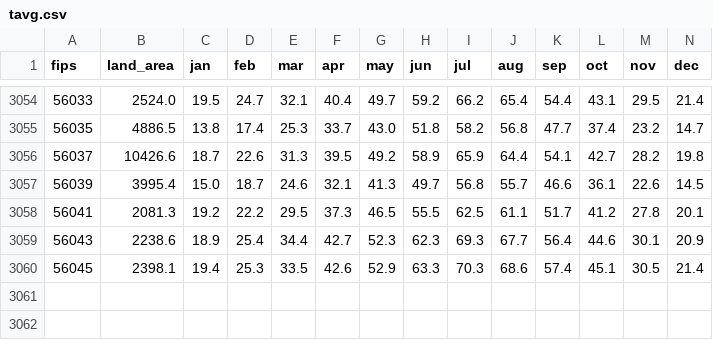
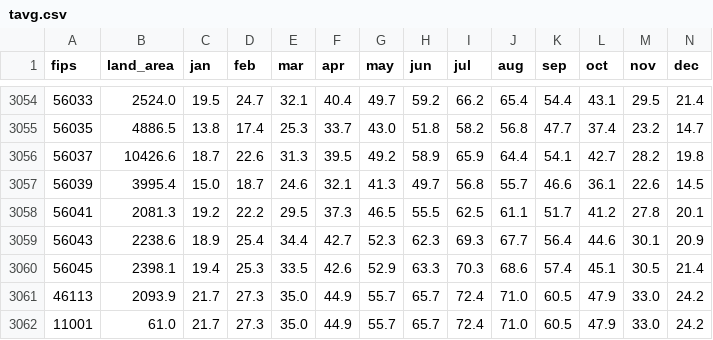
Before and after one commit to reasner/temps, a CSV file: tavg.csv, drawn as a sheet; only a part is shown, gaps mark what is left out.

```diff
--- a/tavg.csv
+++ b/tavg.csv
@@ -3060 +3060,3 @@ fips,land_area,jan,feb,mar,apr,may,jun,jul,aug,sep,oct,nov,dec
 56045,2398.1,19.4,25.3,33.5,42.6,52.9,63.3,70.3,68.6,57.4,45.1,30.5,21.4
+46113,2093.9,21.7,27.3,35.0,44.9,55.7,65.7,72.4,71.0,60.5,47.9,33.0,24.2
+11001,61.0,21.7,27.3,35.0,44.9,55.7,65.7,72.4,71.0,60.5,47.9,33.0,24.2
```
Also changed, not shown: precip.csv, tmax.csv, 3 other files.
